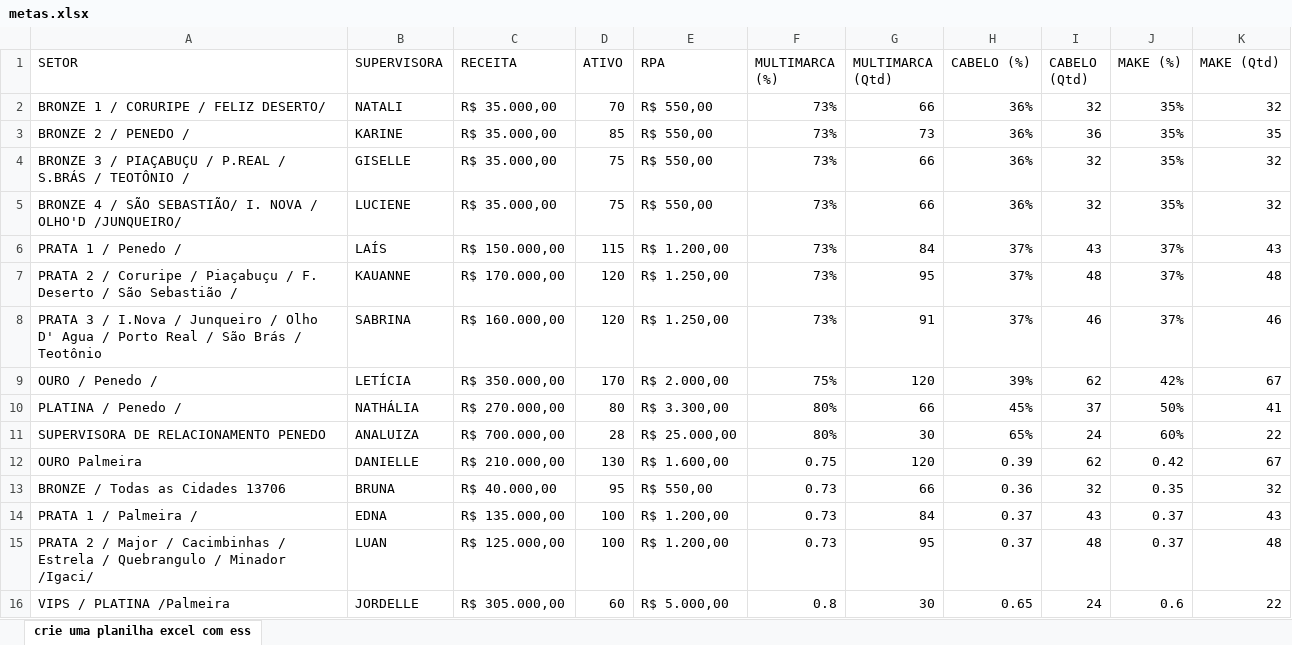
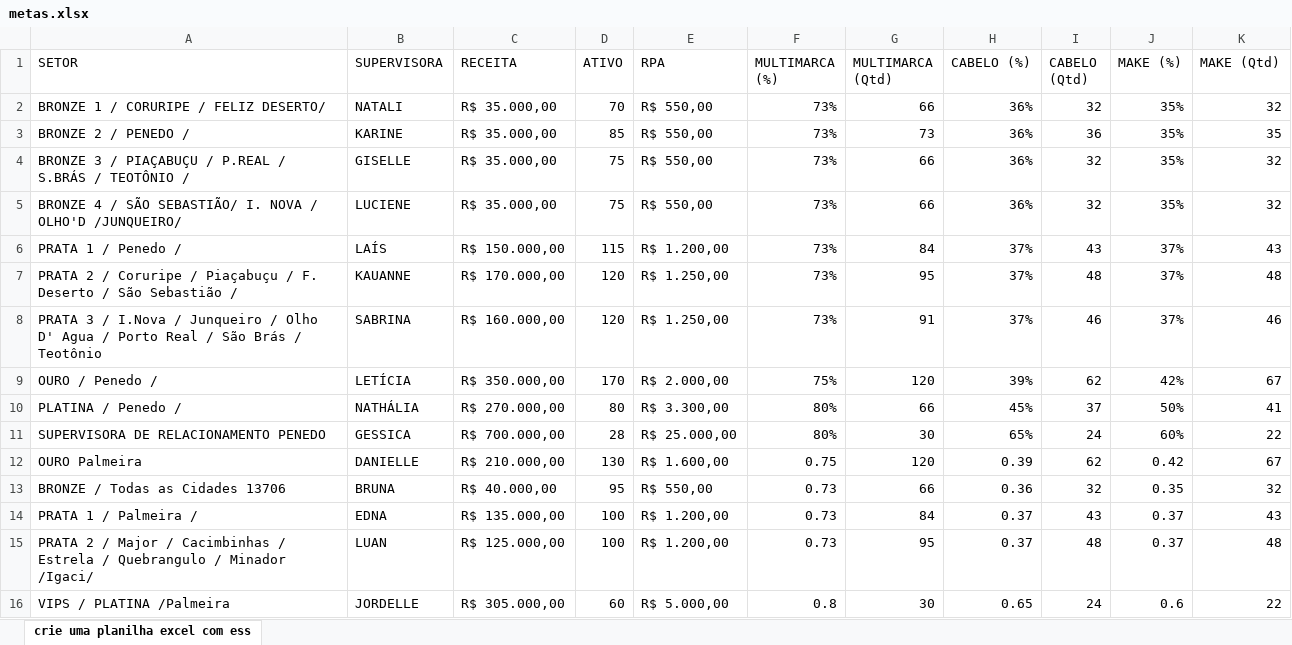
Before and after one commit to alcinadadosti-worspace/AtivosEMultimarcas, an Excel workbook: metas.xlsx, sheet crie uma planilha excel com ess, drawn as a sheet; values as stored, in another font and other column widths than the file's, no borders; the diff names each change by its address in the sheet, - before the commit and + after, or states it on an @@ line.

```diff
--- a/metas.xlsx (sheet crie uma planilha excel com ess)
+++ b/metas.xlsx (sheet crie uma planilha excel com ess)
-B11 (SUPERVISORA): ANALUIZA
+B11 (SUPERVISORA): GESSICA
```
Also changed, not shown: 2 other files.
